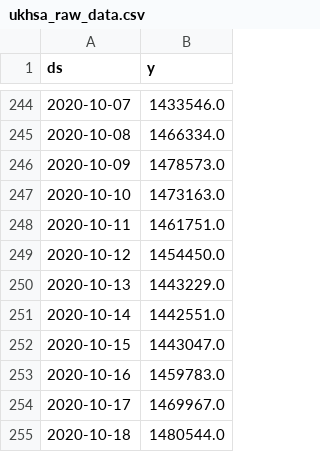
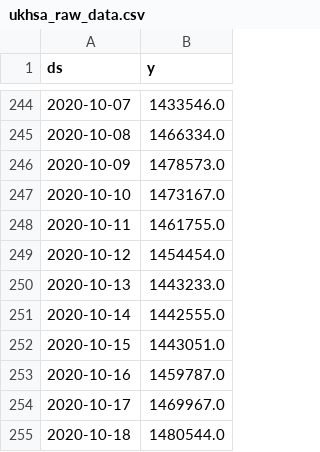
Before and after one commit to Kussaiz/health-surveillance-forecast, a CSV file: data/ukhsa_raw_data.csv, drawn as a sheet; only a part is shown, gaps mark what is left out.

```diff
--- a/data/ukhsa_raw_data.csv
+++ b/data/ukhsa_raw_data.csv
@@ -246,9 +246,9 @@ ds,y
 2020-10-09,1478573.0
-2020-10-10,1473163.0
-2020-10-11,1461751.0
-2020-10-12,1454450.0
-2020-10-13,1443229.0
-2020-10-14,1442551.0
-2020-10-15,1443047.0
-2020-10-16,1459783.0
+2020-10-10,1473167.0
+2020-10-11,1461755.0
+2020-10-12,1454454.0
+2020-10-13,1443233.0
+2020-10-14,1442555.0
+2020-10-15,1443051.0
+2020-10-16,1459787.0
 2020-10-17,1469967.0
```
Also changed, not shown: data/forecast_results.csv.
